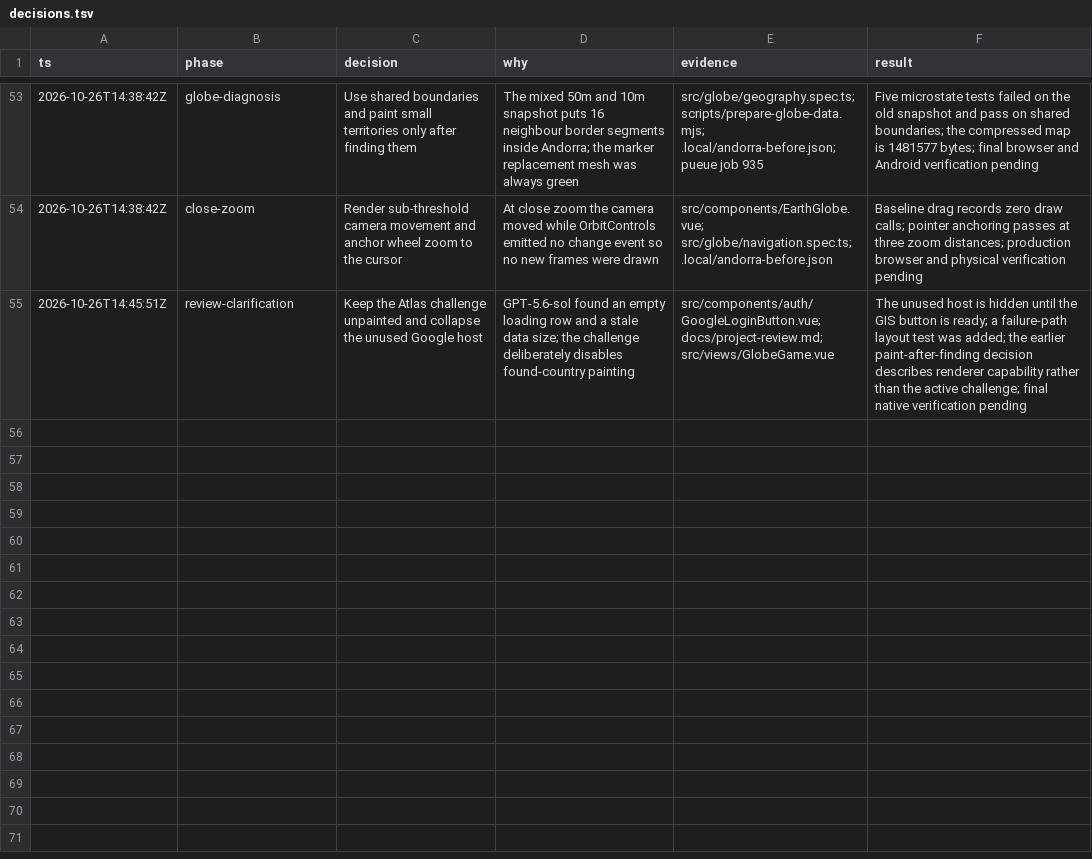
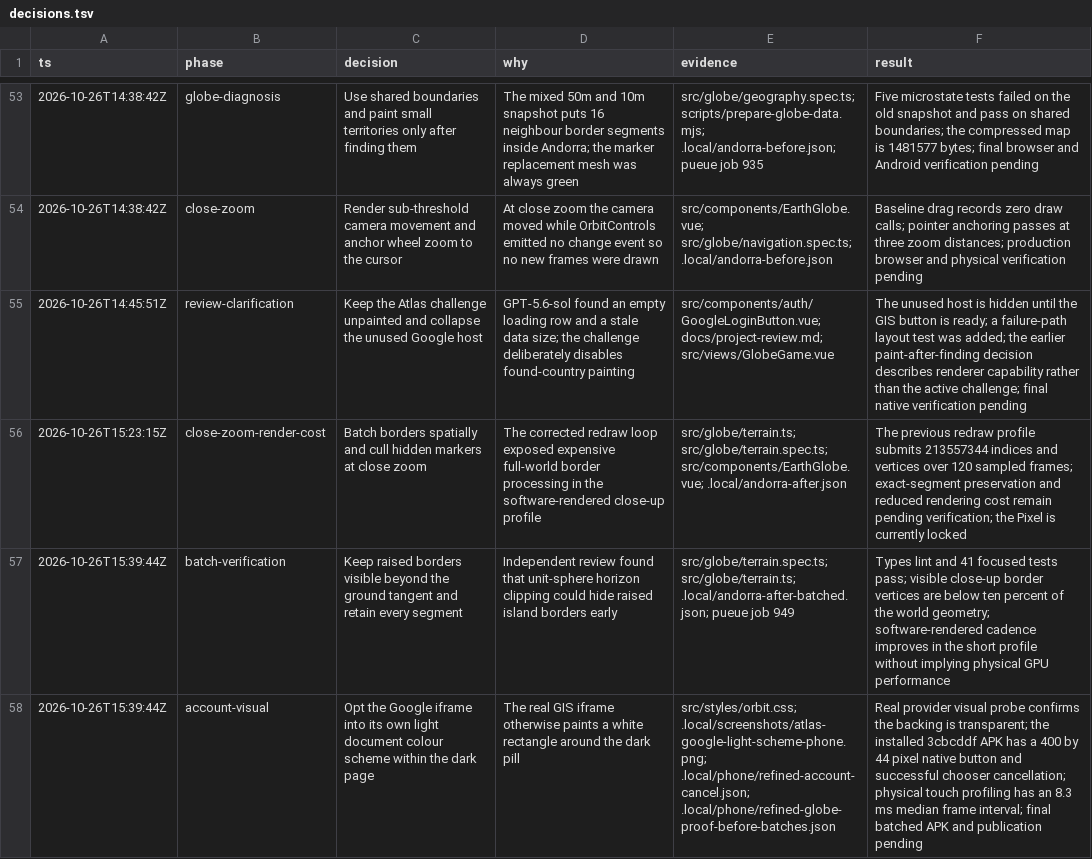
Before and after one commit to kmarchais/geography-game, a TSV file: docs/decisions.tsv, drawn as a sheet; only a part is shown, gaps mark what is left out; the diff names each change by its address in the sheet, - before the commit and + after, or states it on an @@ line.

Commit message:
Cull close-up borders and fix Google iframe background

```diff
--- a/docs/decisions.tsv
+++ b/docs/decisions.tsv
+row 56: 2026-10-26T15:23:15Z | close-zoom-render-cost | Batch borders spatially and cull hidden markers at close zoom | The corrected redraw loop exposed expensive full-world border processing in the software-rendered close-up profile | src/globe/terrain.ts; src/globe/terrain.spec.ts; src/components/EarthGlobe.vue; .local/andorra-after.json | The previous redraw profile submits 213557344 indices and vertices over 120 sampled frames; exact-segment preservation and reduced rendering cost remain pending verification; the Pixel is currently locked
+row 57: 2026-10-26T15:39:44Z | batch-verification | Keep raised borders visible beyond the ground tangent and retain every segment | Independent review found that unit-sphere horizon clipping could hide raised island borders early | src/globe/terrain.spec.ts; src/globe/terrain.ts; .local/andorra-after-batched.json; pueue job 949 | Types lint and 41 focused tests pass; visible close-up border vertices are below ten percent of the world geometry; software-rendered cadence improves in the short profile without implying physical GPU performance
+row 58: 2026-10-26T15:39:44Z | account-visual | Opt the Google iframe into its own light document colour scheme within the dark page | The real GIS iframe otherwise paints a white rectangle around the dark pill | src/styles/orbit.css; .local/screenshots/atlas-google-light-scheme-phone.png; .local/phone/refined-account-cancel.json; .local/phone/refined-globe-proof-before-batches.json | Real provider visual probe confirms the backing is transparent; the installed 3cbcddf APK has a 400 by 44 pixel native button and successful chooser cancellation; physical touch profiling has an 8.3 ms median frame interval; final batched APK and publication pending
```
Also changed, not shown: 5 other files.
